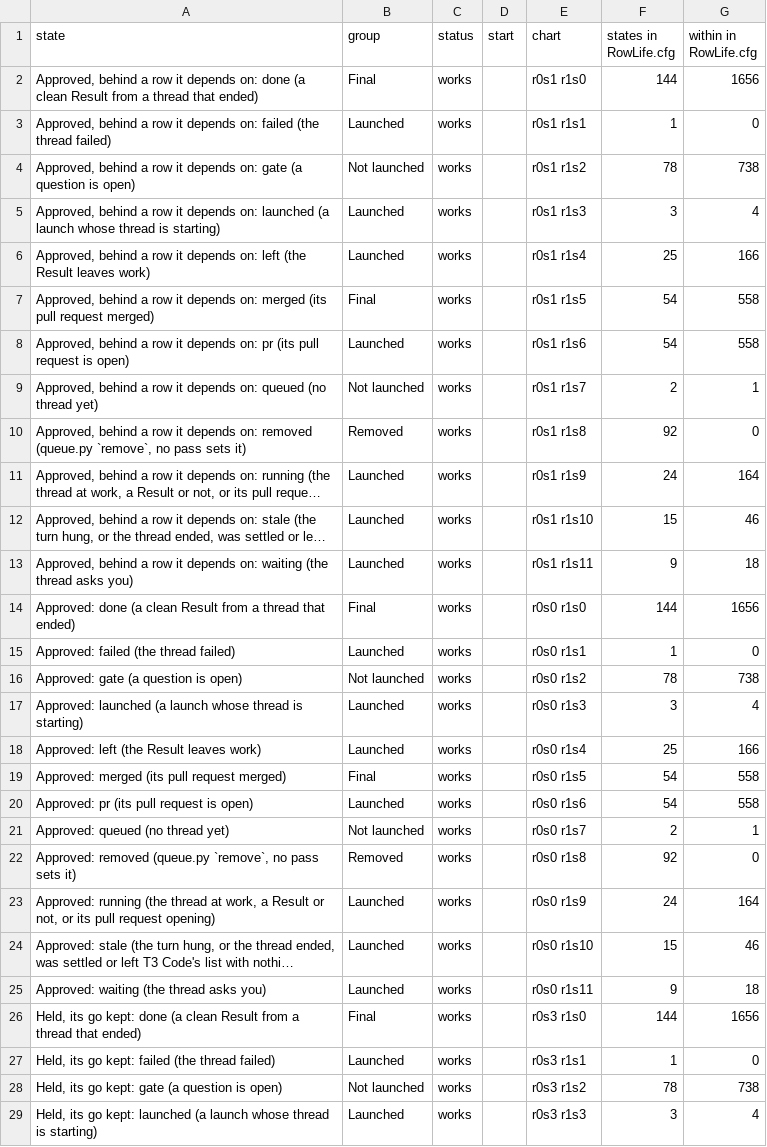
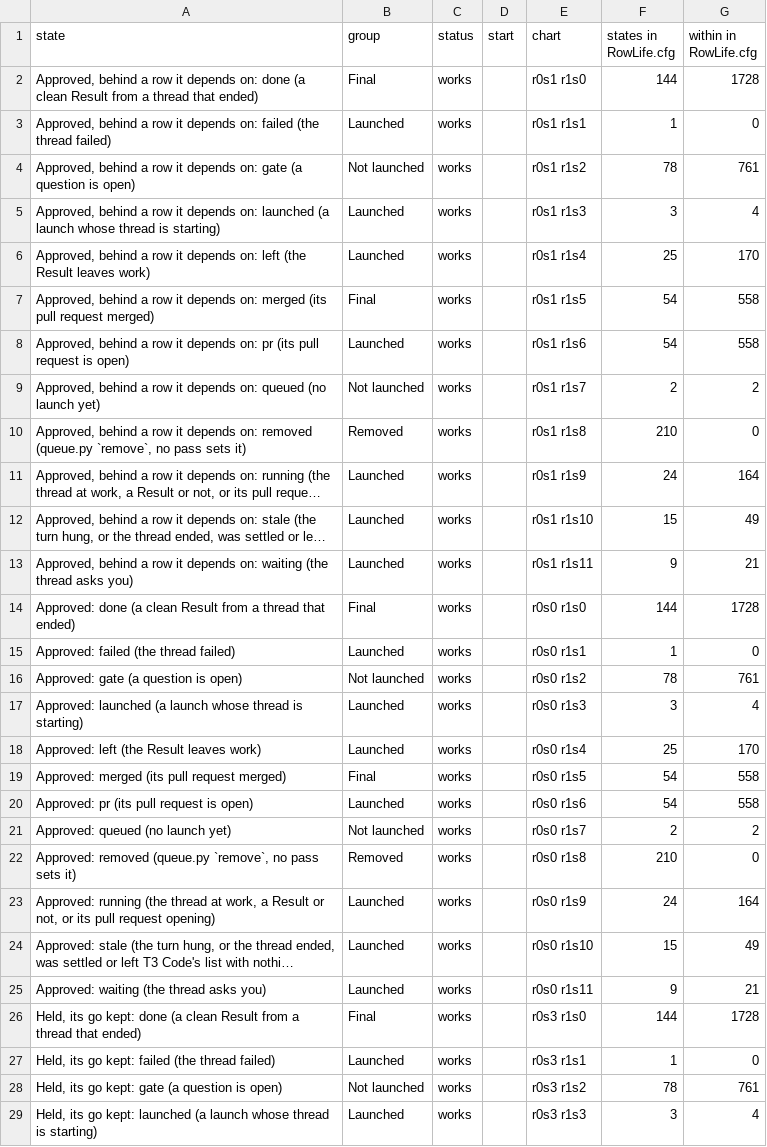
Before and after one commit to JoshuaHayesWasHere/jstack, a TSV file: features/jbus/spec/RowLife-statechart/states.tsv, drawn as a sheet; only a part is shown; long unchanged cells end in …; the diff covers the shown part only; the diff names each change by its address in the sheet, - before the commit and + after, or states it on an @@ line.

```diff
--- a/features/jbus/spec/RowLife-statechart/states.tsv
+++ b/features/jbus/spec/RowLife-statechart/states.tsv
-G2 (within in RowLife.cfg): 1656
+G2 (within in RowLife.cfg): 1728
-G4 (within in RowLife.cfg): 738
+G4 (within in RowLife.cfg): 761
-G6 (within in RowLife.cfg): 166
+G6 (within in RowLife.cfg): 170
-A9 (state): …queued (no thread yet)
+A9 (state): …queued (no launch yet)
-G9 (within in RowLife.cfg): 1
+G9 (within in RowLife.cfg): 2
-F10 (states in RowLife.cfg): 92
+F10 (states in RowLife.cfg): 210
-G12 (within in RowLife.cfg): 46
+G12 (within in RowLife.cfg): 49
-G13 (within in RowLife.cfg): 18
+G13 (within in RowLife.cfg): 21
-G14 (within in RowLife.cfg): 1656
+G14 (within in RowLife.cfg): 1728
-G16 (within in RowLife.cfg): 738
+G16 (within in RowLife.cfg): 761
-G18 (within in RowLife.cfg): 166
+G18 (within in RowLife.cfg): 170
-A21 (state): Approved: queued (no thread yet)
+A21 (state): Approved: queued (no launch yet)
-G21 (within in RowLife.cfg): 1
+G21 (within in RowLife.cfg): 2
-F22 (states in RowLife.cfg): 92
+F22 (states in RowLife.cfg): 210
-G24 (within in RowLife.cfg): 46
+G24 (within in RowLife.cfg): 49
-G25 (within in RowLife.cfg): 18
+G25 (within in RowLife.cfg): 21
-G26 (within in RowLife.cfg): 1656
+G26 (within in RowLife.cfg): 1728
-G28 (within in RowLife.cfg): 738
+G28 (within in RowLife.cfg): 761
```
Also changed, not shown: 19 edited cells elsewhere in this file, features/jbus/spec/RowLife-statechart/arrows.tsv, 1 other file.
